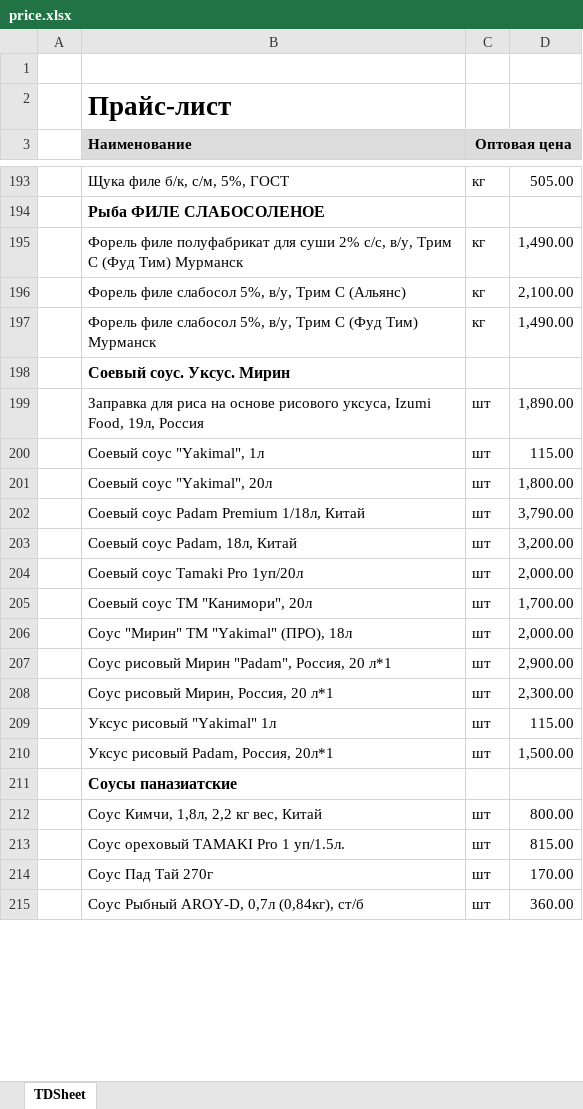
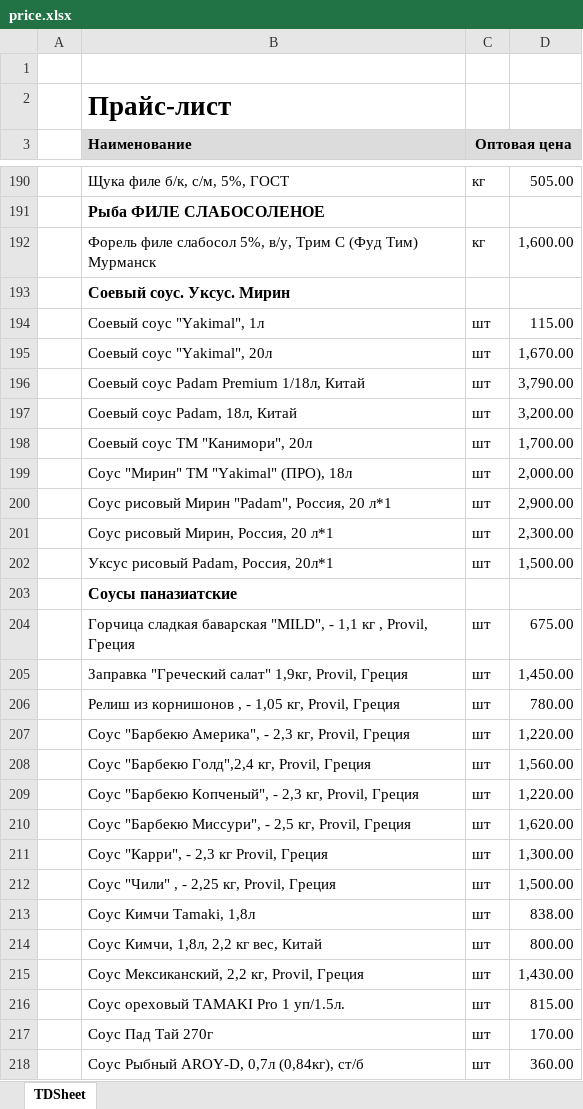
Before and after one commit to khasanov2307/tg2, an Excel workbook: price.xlsx, sheet TDSheet, drawn as a sheet; only a part is shown, gaps mark what is left out; values as stored, in another font and other column widths than the file's, no borders; charts and pictures not drawn; removed rows and columns are numbered as before the commit, all else as after; the diff covers the shown part only; the diff names each change by its address in the sheet, - before the commit and + after, or states it on an @@ line.

```diff
--- a/price.xlsx (sheet TDSheet)
+++ b/price.xlsx (sheet TDSheet)
-row 195:  | Форель филе полуфабрикат для суши 2% с/с, в/у, Трим С (Фуд Тим) Мурманск | кг | 1,490.00
-row 196:  | Форель филе слабосол 5%, в/у, Трим С (Альянс) | кг | 2,100.00
-D192: 1,490.00
+D192: 1,600.00
-row 199:  | Заправка для риса на основе рисового уксуса, Izumi Food, 19л, Россия | шт | 1,890.00
-D195: 1,800.00
+D195: 1,670.00
-row 204:  | Соевый соус Tamaki Pro 1уп/20л | шт | 2,000.00
-row 209:  | Уксус рисовый "Yakimal" 1л | шт | 115.00
+row 204:  | Горчица сладкая баварская "MILD", - 1,1 кг , Provil, Греция | шт | 675.00
+row 205:  | Заправка "Греческий салат" 1,9кг, Provil, Греция | шт | 1,450.00
+row 206:  | Релиш из корнишонов , - 1,05 кг, Provil, Греция | шт | 780.00
+row 207:  | Соус "Барбекю Америка", - 2,3 кг, Provil, Греция | шт | 1,220.00
+row 208:  | Соус "Барбекю Голд",2,4 кг, Provil, Греция | шт | 1,560.00
+row 209:  | Соус "Барбекю Копченый", - 2,3 кг, Provil, Греция | шт | 1,220.00
+row 210:  | Соус "Барбекю Миссури", - 2,5 кг, Provil, Греция | шт | 1,620.00
+row 211:  | Соус "Карри", - 2,3 кг Provil, Греция | шт | 1,300.00
+row 212:  | Соус "Чили" , - 2,25 кг, Provil, Греция | шт | 1,500.00
+row 213:  | Соус Кимчи Tamaki, 1,8л | шт | 838.00
+row 215:  | Соус Мексиканский, 2,2 кг, Provil, Греция | шт | 1,430.00
```
Also changed, not shown: 9 added rows, 12 removed rows and 14 edited cells elsewhere in this sheet, 1 other file.
